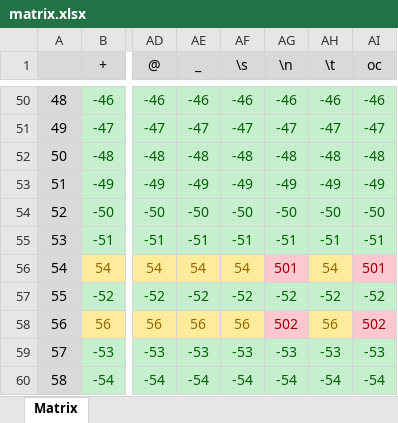
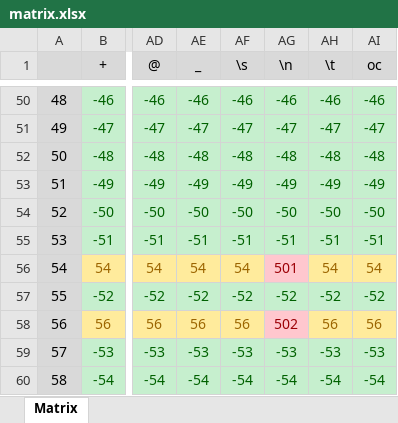
Before and after one commit to diego-rascon/compilador, an Excel workbook: src/main/resources/matrix.xlsx, sheet Matrix, drawn as a sheet; only a part is shown, gaps mark what is left out; values as stored, in another font and other column widths than the file's, no borders; the diff names each change by its address in the sheet, - before the commit and + after, or states it on an @@ line.

Commit message:
Se modificó las etiquetas de las flechas en los estados de constantes de cadenas

```diff
--- a/src/main/resources/matrix.xlsx (sheet Matrix)
+++ b/src/main/resources/matrix.xlsx (sheet Matrix)
-AI56 (oc): 501
+AI56 (oc): 54
@@ AI56 fill: #FFC7CE → #FFEB9C, text colour: #9C0006 → #9C6500 @@
-AI58 (oc): 502
+AI58 (oc): 56
@@ AI58 fill: #FFC7CE → #FFEB9C, text colour: #9C0006 → #9C6500 @@
```
